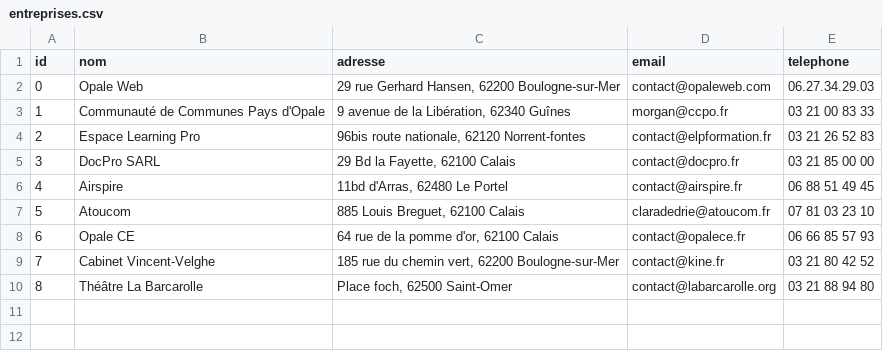
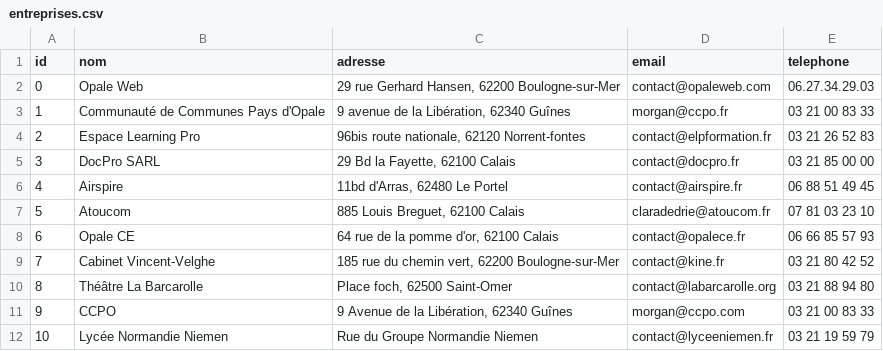
Before and after one commit to bomtouinn/app-3, a CSV file: entreprises.csv, drawn as a sheet; the diff names each change by its address in the sheet, - before the commit and + after, or states it on an @@ line.

```diff
--- a/entreprises.csv
+++ b/entreprises.csv
+row 11: 9 | CCPO | 9 Avenue de la Libération, 62340 Guînes | morgan@ccpo.com | 03 21 00 83 33
+row 12: 10 | Lycée Normandie Niemen | Rue du Groupe Normandie Niemen | contact@lyceeniemen.fr | 03 21 19 59 79
```
Also changed, not shown: etudiants.csv, suivi.csv, 1 other file.
